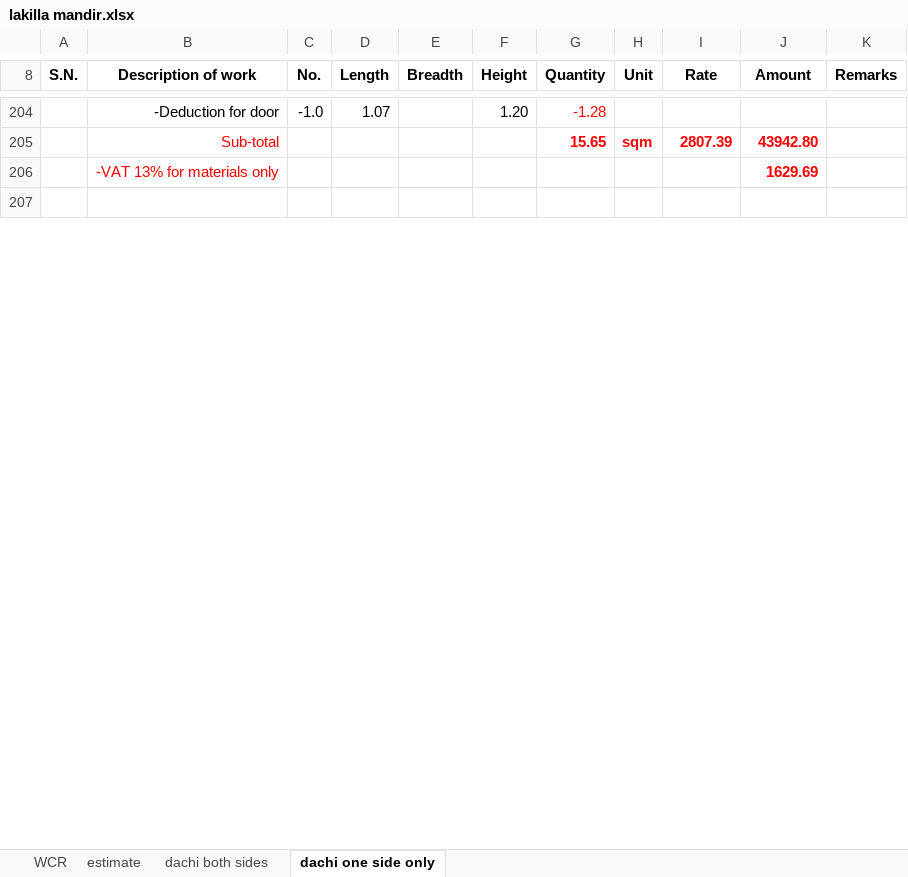
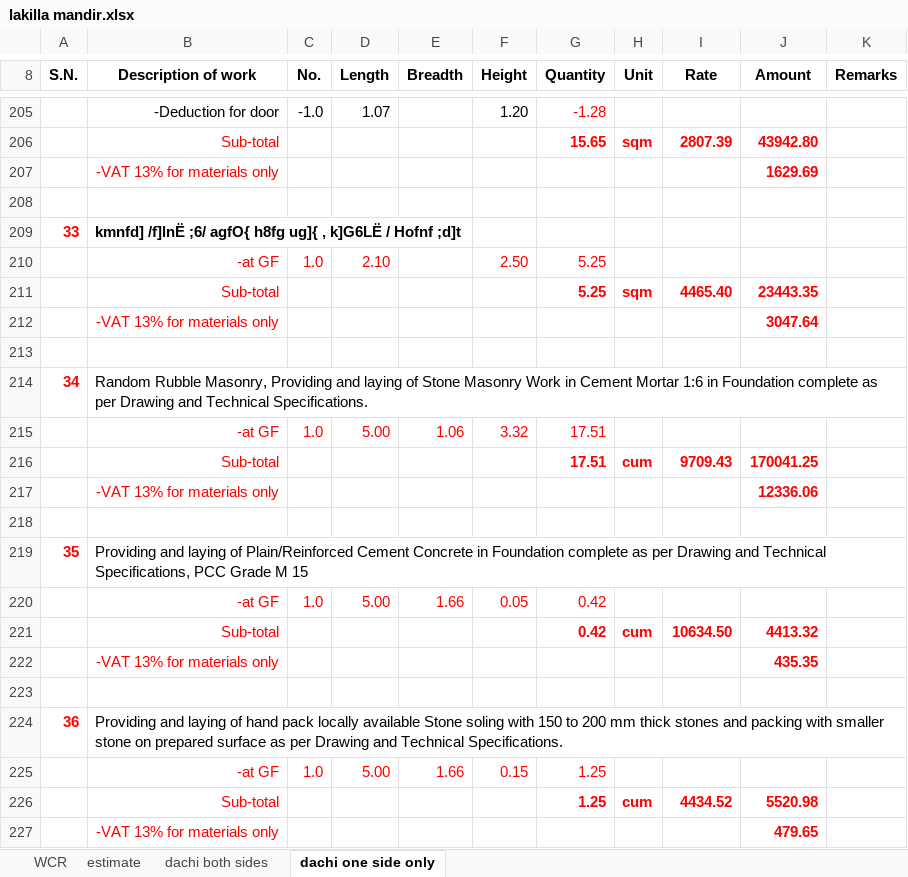
Before and after one commit to suwalcrystal/ofc, an Excel workbook: ofc/estimates/lakilla mandir/lakilla mandir.xlsx, sheet dachi one side only, drawn as a sheet; only a part is shown, gaps mark what is left out; values as stored, in another font and other column widths than the file's, no borders; the diff covers the shown part only; the diff names each change by its address in the sheet, - before the commit and + after, or states it on an @@ line.

Commit message:
lakila estimate given

```diff
--- a/ofc/estimates/lakilla mandir/lakilla mandir.xlsx (sheet dachi one side only)
+++ b/ofc/estimates/lakilla mandir/lakilla mandir.xlsx (sheet dachi one side only)
+row 209: 33 | kmnfd] /f]lnË ;6/ agfO{ h8fg ug]{ , k]G6LË / Hofnf ;d]t
+row 210:  | -at GF | 1.0 | 2.10 |  | 2.50 | 5.25
+row 211:  | Sub-total |  |  |  |  | 5.25 | sqm | 4465.40 | 23443.35
+row 212:  | -VAT 13% for materials only |  |  |  |  |  |  |  | 3047.64
+row 213: (empty)
+row 214: 34 | Random Rubble Masonry, Providing and laying of Stone Masonry Work in Cement Mortar 1:6 in Foundation complete as per Drawing and Technical Specifications.
+row 215:  | -at GF | 1.0 | 5.00 | 1.06 | 3.32 | 17.51
+row 216:  | Sub-total |  |  |  |  | 17.51 | cum | 9709.43 | 170041.25
+row 217:  | -VAT 13% for materials only |  |  |  |  |  |  |  | 12336.06
+row 218: (empty)
+row 219: 35 | Providing and laying of Plain/Reinforced Cement Concrete in Foundation complete as per Drawing and Technical Specifications, PCC Grade M 15
+row 220:  | -at GF | 1.0 | 5.00 | 1.66 | 0.05 | 0.42
+row 221:  | Sub-total |  |  |  |  | 0.42 | cum | 10634.50 | 4413.32
+row 222:  | -VAT 13% for materials only |  |  |  |  |  |  |  | 435.35
+row 223: (empty)
+row 224: 36 | Providing and laying of hand pack locally available Stone soling with 150 to 200 mm thick stones and packing with smaller stone on prepared surface as per Drawing and Technical Specifications.
+row 225:  | -at GF | 1.0 | 5.00 | 1.66 | 0.15 | 1.25
+row 226:  | Sub-total |  |  |  |  | 1.25 | cum | 4434.52 | 5520.98
+row 227:  | -VAT 13% for materials only |  |  |  |  |  |  |  | 479.65
```
Also changed, not shown: 2 added rows, 15 edited cells and row numbers in column A elsewhere in this sheet, formulas that keep their value.
